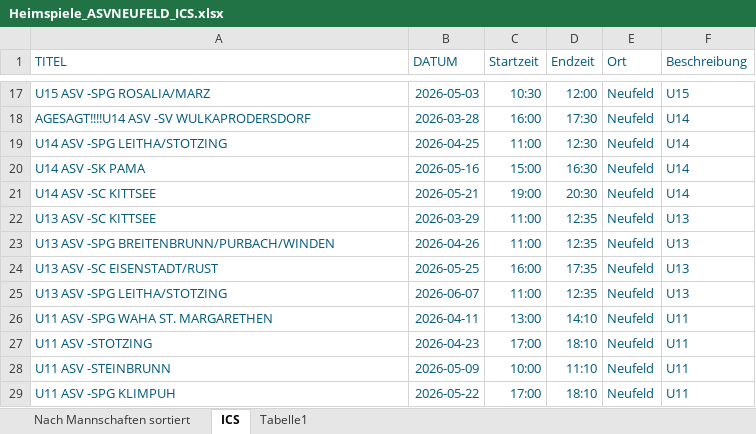
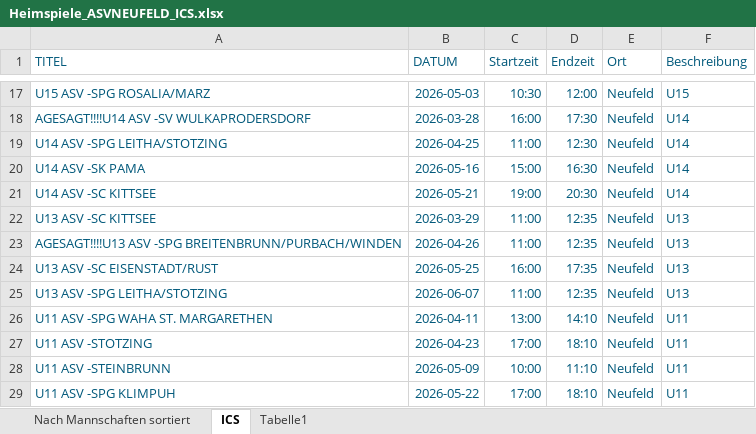
Before and after one commit to dtb-asv/asv-neufeld, an Excel workbook: Heimspiele_ASVNEUFELD_ICS.xlsx, sheet ICS, drawn as a sheet; only a part is shown, gaps mark what is left out; values as stored, in another font and other column widths than the file's, no borders; the diff names each change by its address in the sheet, - before the commit and + after, or states it on an @@ line.

```diff
--- a/Heimspiele_ASVNEUFELD_ICS.xlsx (sheet ICS)
+++ b/Heimspiele_ASVNEUFELD_ICS.xlsx (sheet ICS)
-A23 (TITEL): U13 ASV -SPG…
+A23 (TITEL): AGESAGT!!!!U13 ASV -SPG…
```
Also changed, not shown: 2 other files.
